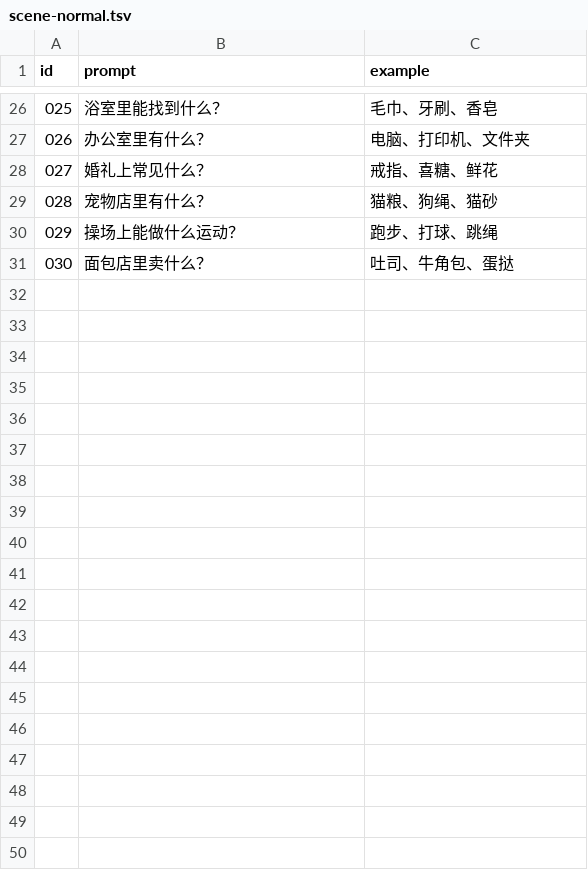
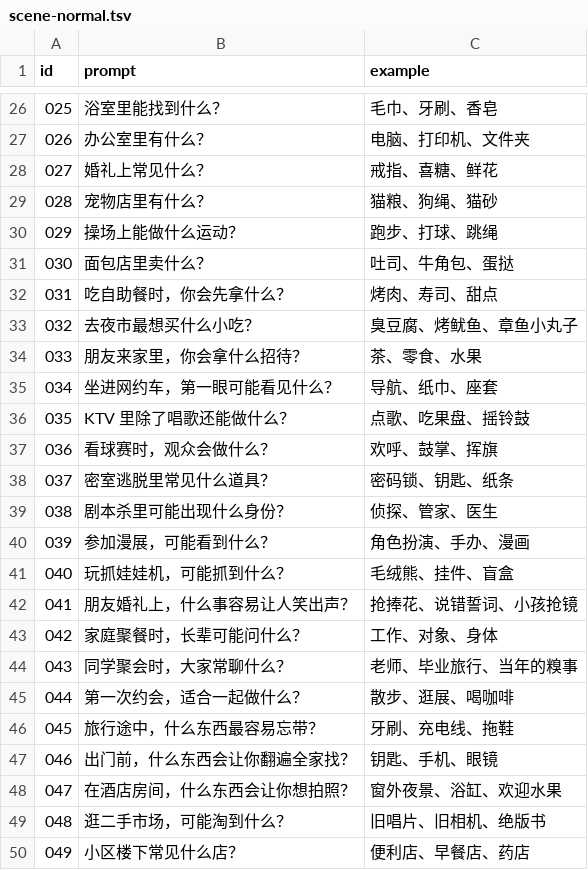
Before and after one commit to danielsxujiacong-cell/offline-board-games, a TSV file: pass-the-bomb/data/scene-normal.tsv, drawn as a sheet; only a part is shown, gaps mark what is left out; the diff covers the shown part only; the diff names each change by its address in the sheet, - before the commit and + after, or states it on an @@ line.

```diff
--- a/pass-the-bomb/data/scene-normal.tsv
+++ b/pass-the-bomb/data/scene-normal.tsv
+row 32: 031 | 吃自助餐时，你会先拿什么？ | 烤肉、寿司、甜点
+row 33: 032 | 去夜市最想买什么小吃？ | 臭豆腐、烤鱿鱼、章鱼小丸子
+row 34: 033 | 朋友来家里，你会拿什么招待？ | 茶、零食、水果
+row 35: 034 | 坐进网约车，第一眼可能看见什么？ | 导航、纸巾、座套
+row 36: 035 | KTV 里除了唱歌还能做什么？ | 点歌、吃果盘、摇铃鼓
+row 37: 036 | 看球赛时，观众会做什么？ | 欢呼、鼓掌、挥旗
+row 38: 037 | 密室逃脱里常见什么道具？ | 密码锁、钥匙、纸条
+row 39: 038 | 剧本杀里可能出现什么身份？ | 侦探、管家、医生
+row 40: 039 | 参加漫展，可能看到什么？ | 角色扮演、手办、漫画
+row 41: 040 | 玩抓娃娃机，可能抓到什么？ | 毛绒熊、挂件、盲盒
+row 42: 041 | 朋友婚礼上，什么事容易让人笑出声？ | 抢捧花、说错誓词、小孩抢镜
+row 43: 042 | 家庭聚餐时，长辈可能问什么？ | 工作、对象、身体
+row 44: 043 | 同学聚会时，大家常聊什么？ | 老师、毕业旅行、当年的糗事
+row 45: 044 | 第一次约会，适合一起做什么？ | 散步、逛展、喝咖啡
+row 46: 045 | 旅行途中，什么东西最容易忘带？ | 牙刷、充电线、拖鞋
+row 47: 046 | 出门前，什么东西会让你翻遍全家找？ | 钥匙、手机、眼镜
+row 48: 047 | 在酒店房间，什么东西会让你想拍照？ | 窗外夜景、浴缸、欢迎水果
+row 49: 048 | 逛二手市场，可能淘到什么？ | 旧唱片、旧相机、绝版书
+row 50: 049 | 小区楼下常见什么店？ | 便利店、早餐店、药店
```
Also changed, not shown: 41 added rows elsewhere in this file, pass-the-bomb/data/scene-hard.tsv, pass-the-bomb/data/word-extreme.tsv, 15 other files.
